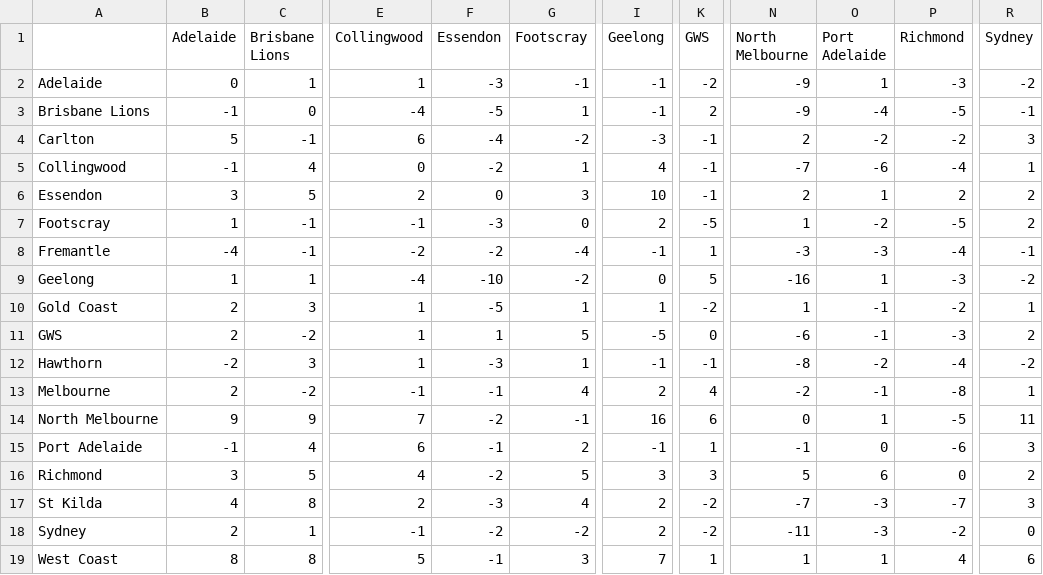
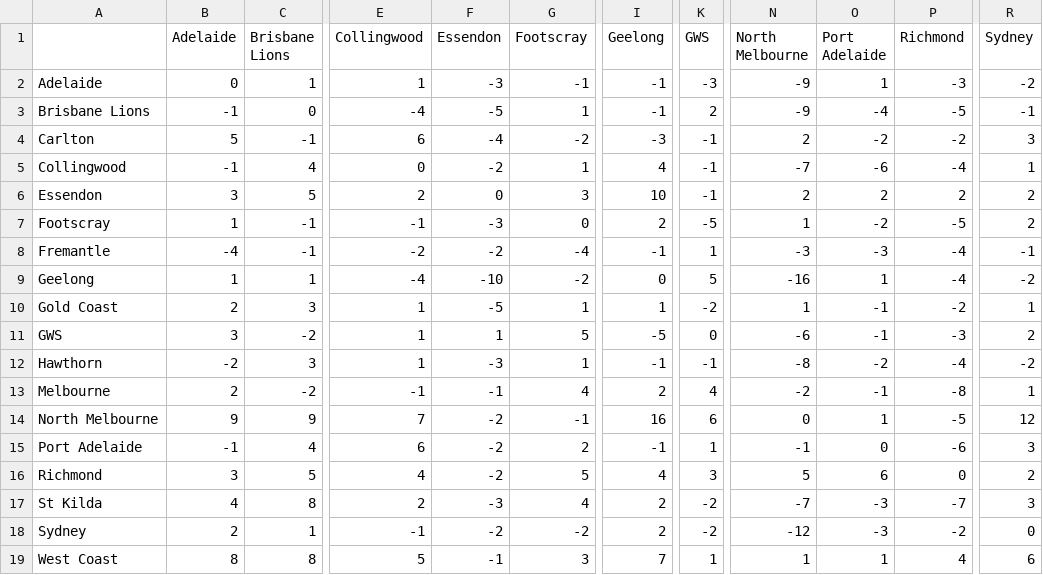
Before and after one commit to blake-noske/blake-noske.github.io, a CSV file: cleaned data/afl_team_streaks_cleaned.csv, drawn as a sheet; only a part is shown, gaps mark what is left out; the diff names each change by its address in the sheet, - before the commit and + after, or states it on an @@ line.

```diff
--- a/cleaned data/afl_team_streaks_cleaned.csv
+++ b/cleaned data/afl_team_streaks_cleaned.csv
-K2 (GWS): -2
+K2 (GWS): -3
-O6 (Port Adelaide): 1
+O6 (Port Adelaide): 2
-P9 (Richmond): -3
+P9 (Richmond): -4
-B11 (Adelaide): 2
+B11 (Adelaide): 3
-R14 (Sydney): 11
+R14 (Sydney): 12
-F15 (Essendon): -1
+F15 (Essendon): -2
-I16 (Geelong): 3
+I16 (Geelong): 4
-N18 (North Melbourne): -11
+N18 (North Melbourne): -12
```
Also changed, not shown: cleaned data/afl_fixture_cleaned.csv, cleaned data/afl_team_form_cleaned.csv, 3 other files.
